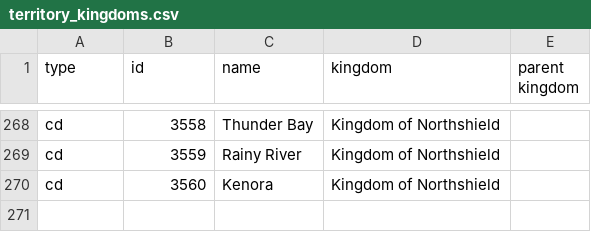
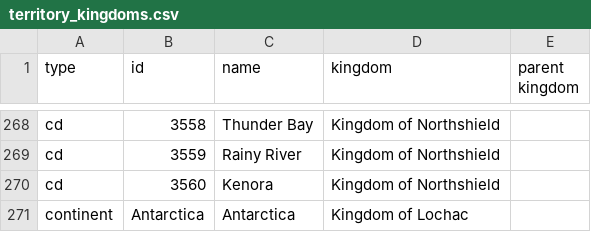
Before and after one commit to khs/scamap, a CSV file: territory_kingdoms.csv, drawn as a sheet; only a part is shown, gaps mark what is left out; the diff names each change by its address in the sheet, - before the commit and + after, or states it on an @@ line.

Commit message:
Update territory_kingdoms.csv

```diff
--- a/territory_kingdoms.csv
+++ b/territory_kingdoms.csv
+row 271: continent | Antarctica | Antarctica | Kingdom of Lochac
```
